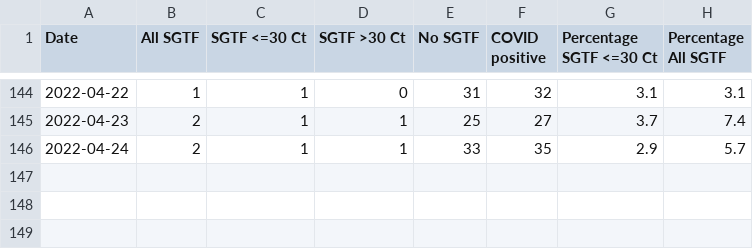
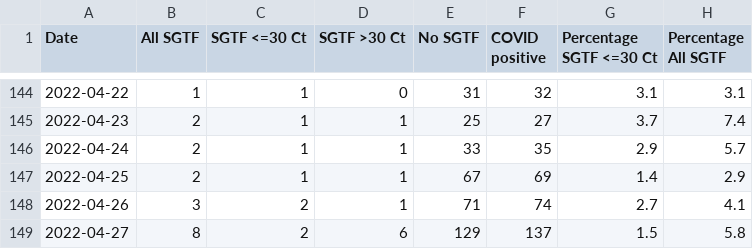
Before and after one commit to andersen-lab/SARS-CoV-2_SGTF_San-Diego, a CSV file: SGTF_San_Diego_new.csv, drawn as a sheet; only a part is shown, gaps mark what is left out; the diff names each change by its address in the sheet, - before the commit and + after, or states it on an @@ line.

Commit message:
updated SGTF data

```diff
--- a/SGTF_San_Diego_new.csv
+++ b/SGTF_San_Diego_new.csv
+row 147: 2022-04-25 | 2 | 1 | 1 | 67 | 69 | 1.4 | 2.9
+row 148: 2022-04-26 | 3 | 2 | 1 | 71 | 74 | 2.7 | 4.1
+row 149: 2022-04-27 | 8 | 2 | 6 | 129 | 137 | 1.5 | 5.8
```
